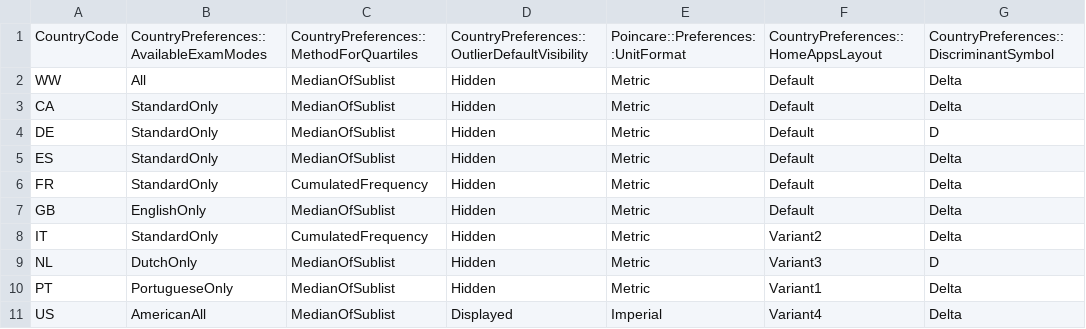
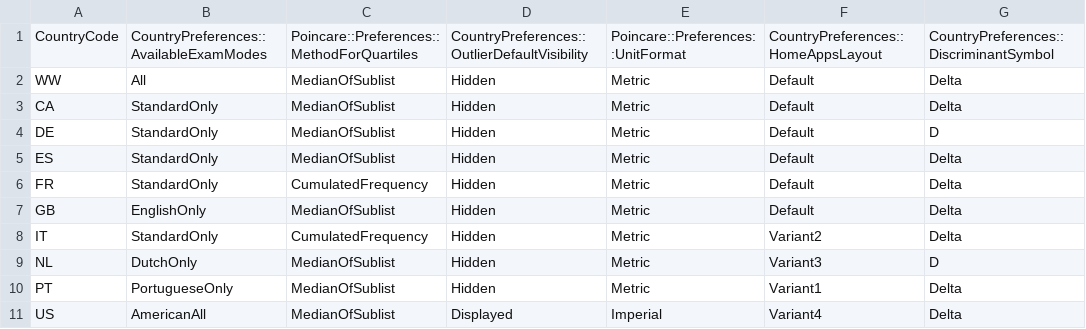
Before and after one commit to numworks/epsilon, a CSV file: epsilon/apps/country_preferences.csv, drawn as a sheet; only a part is shown; the diff names each change by its address in the sheet, - before the commit and + after, or states it on an @@ line.

Commit message:
refactor(poincare/preferences): move quartile method preference from apps to poincare

```diff
--- a/epsilon/apps/country_preferences.csv
+++ b/epsilon/apps/country_preferences.csv
-C1: CountryPreferences::MethodForQuartiles
+C1: Poincare::Preferences::MethodForQuartiles
```
Also changed, not shown: 6 other files.
